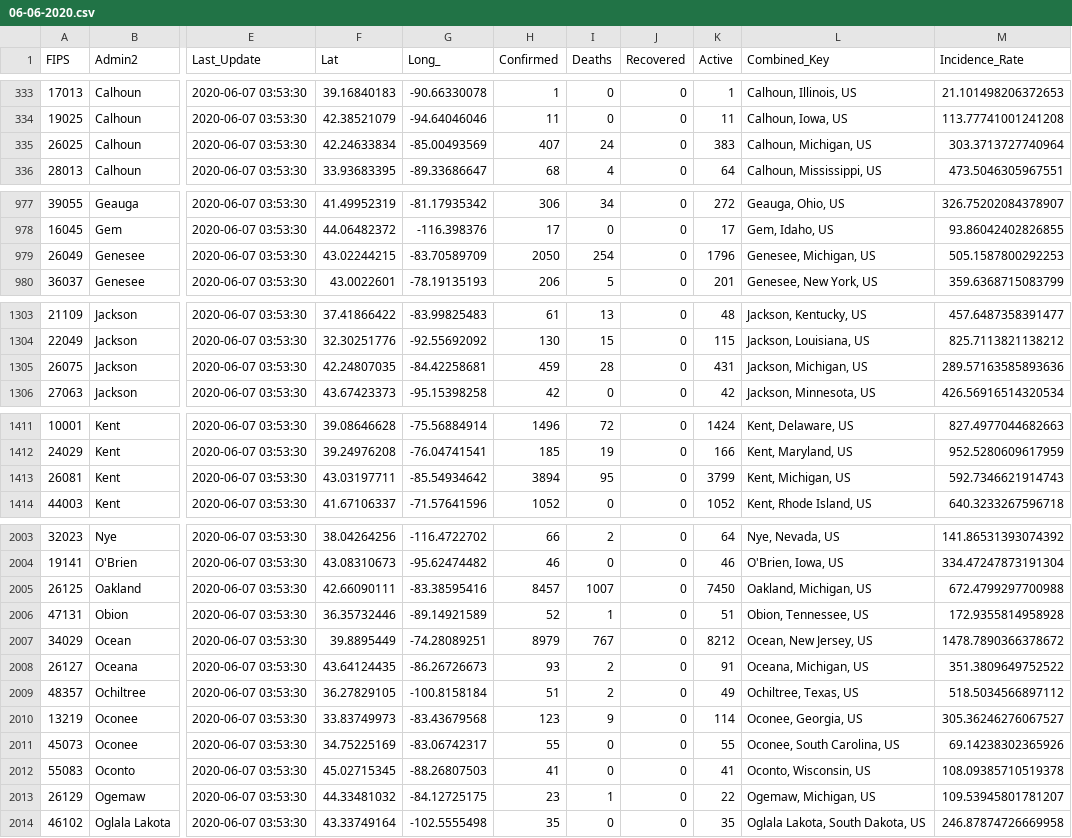
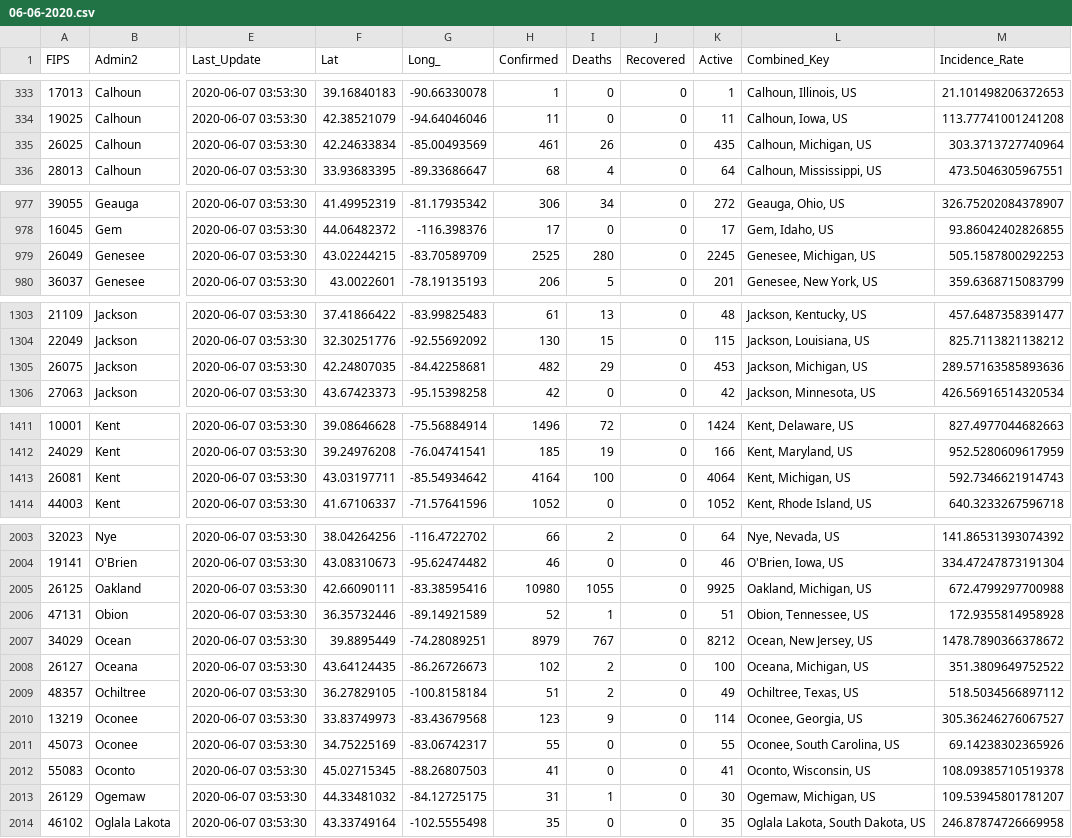
Before and after one commit to CyberCityCircuits/COVID-19-Analysis, a CSV file: data/06-06-2020.csv, drawn as a sheet; only a part is shown, gaps mark what is left out; the diff covers the shown part only; the diff names each change by its address in the sheet, - before the commit and + after, or states it on an @@ line.

```diff
--- a/data/06-06-2020.csv
+++ b/data/06-06-2020.csv
-H335 (Confirmed): 407
+H335 (Confirmed): 461
-I335 (Deaths): 24
+I335 (Deaths): 26
-K335 (Active): 383
+K335 (Active): 435
-H979 (Confirmed): 2050
+H979 (Confirmed): 2525
-I979 (Deaths): 254
+I979 (Deaths): 280
-K979 (Active): 1796
+K979 (Active): 2245
-H1305 (Confirmed): 459
+H1305 (Confirmed): 482
-I1305 (Deaths): 28
+I1305 (Deaths): 29
-K1305 (Active): 431
+K1305 (Active): 453
-H1413 (Confirmed): 3894
+H1413 (Confirmed): 4164
-I1413 (Deaths): 95
+I1413 (Deaths): 100
-K1413 (Active): 3799
+K1413 (Active): 4064
-H2005 (Confirmed): 8457
+H2005 (Confirmed): 10980
-I2005 (Deaths): 1007
+I2005 (Deaths): 1055
-K2005 (Active): 7450
+K2005 (Active): 9925
-H2008 (Confirmed): 93
+H2008 (Confirmed): 102
-K2008 (Active): 91
+K2008 (Active): 100
-H2013 (Confirmed): 23
+H2013 (Confirmed): 31
-K2013 (Active): 22
+K2013 (Active): 30
```
Also changed, not shown: 143 edited cells elsewhere in this file, data/06-05-2020.csv, 5 other files.
